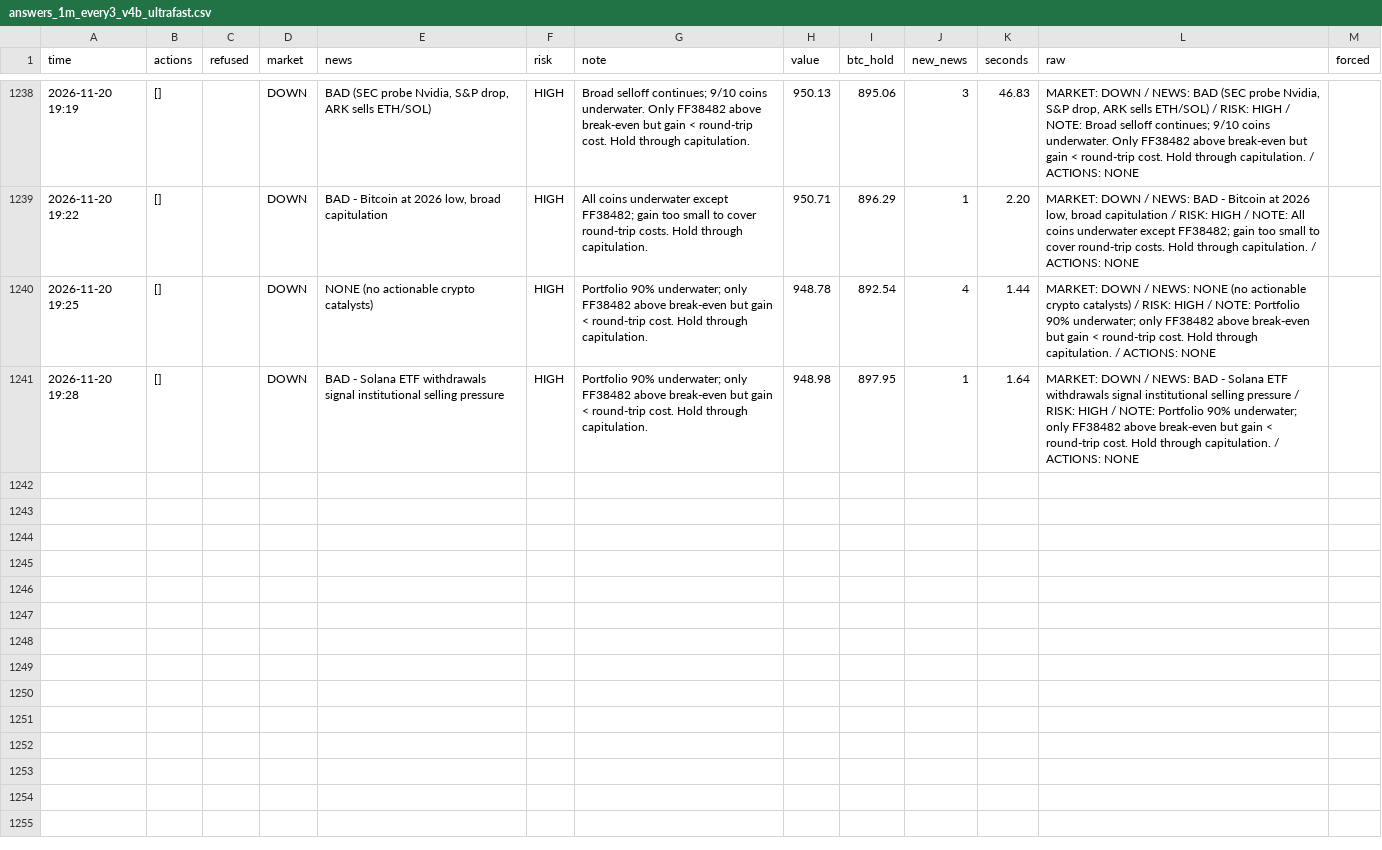
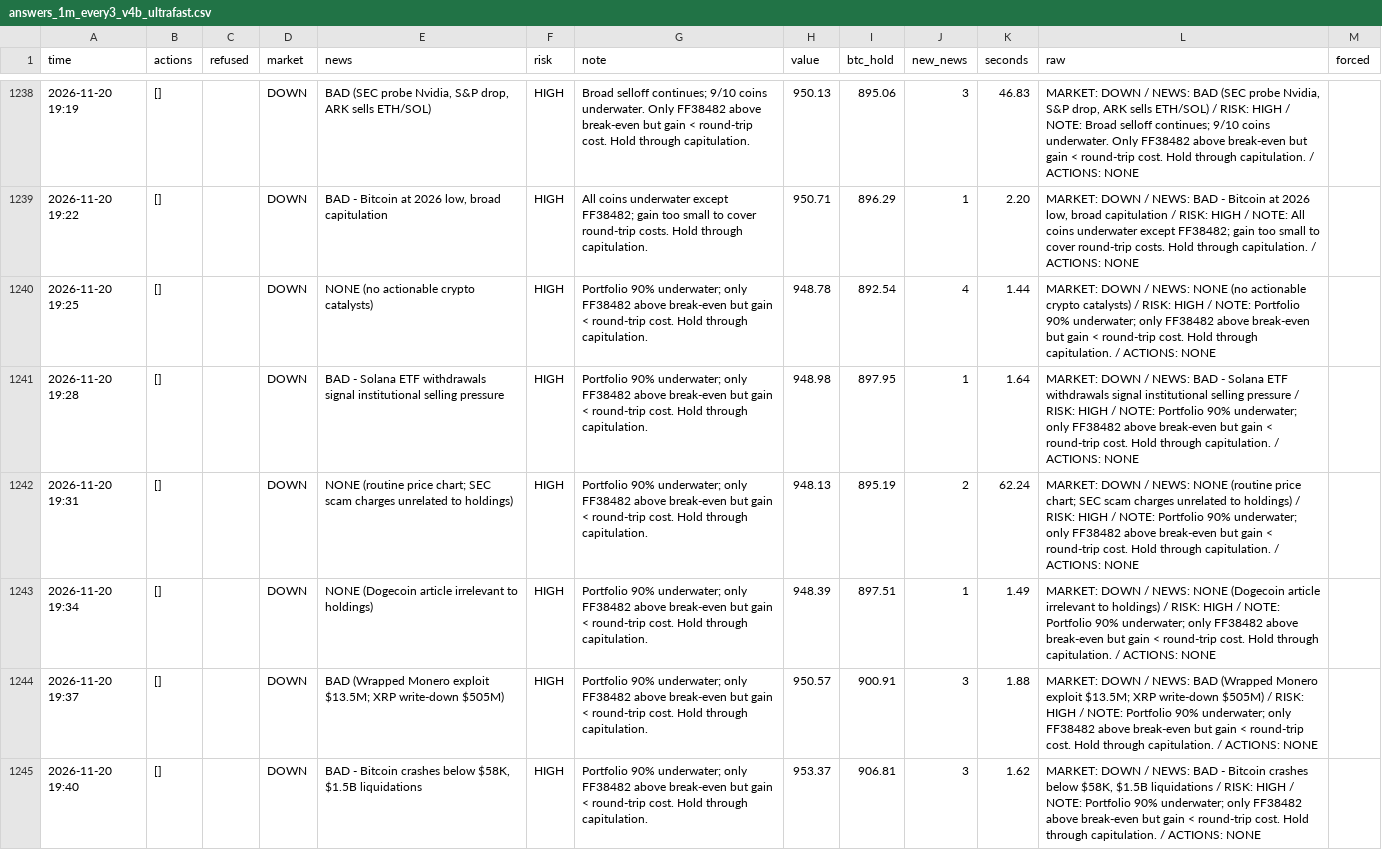
Before and after one commit to osofat100-cmyk/Machine-, a CSV file: crypto/answers_1m_every3_v4b_ultrafast.csv, drawn as a sheet; only a part is shown, gaps mark what is left out; the diff covers the shown part only.

```diff
--- a/crypto/answers_1m_every3_v4b_ultrafast.csv
+++ b/crypto/answers_1m_every3_v4b_ultrafast.csv
@@ -1241 +1241,5 @@ time,actions,refused,market,news,risk,note,value,btc_hold,new_news,seconds,raw,f
 2026-11-20 19:28,[],,DOWN,BAD - Solana ETF withdrawals signal institutional selling pressure,HIGH,Portfolio 90% underwater; only FF38482 above break-even but gain < round-trip cost. Hold through capitulation.,948.98,897.95,1,1.64,MARKET: DOWN / NEWS: BAD - Solana ETF withdrawals signal institutional selling pressure / RISK: HIGH / NOTE: Portfolio 90% underwater; only FF38482 above break-even but gain < round-trip cost. Hold through capitulation. / ACTIONS: NONE,
+2026-11-20 19:31,[],,DOWN,NONE (routine price chart; SEC scam charges unrelated to holdings),HIGH,Portfolio 90% underwater; only FF38482 above break-even but gain < round-trip cost. Hold through capitulation.,948.13,895.19,2,62.24,MARKET: DOWN / NEWS: NONE (routine price chart; SEC scam charges unrelated to holdings) / RISK: HIGH / NOTE: Portfolio 90% underwater; only FF38482 above break-even but gain < round-trip cost. Hold through capitulation. / ACTIONS: NONE,
+2026-11-20 19:34,[],,DOWN,NONE (Dogecoin article irrelevant to holdings),HIGH,Portfolio 90% underwater; only FF38482 above break-even but gain < round-trip cost. Hold through capitulation.,948.39,897.51,1,1.49,MARKET: DOWN / NEWS: NONE (Dogecoin article irrelevant to holdings) / RISK: HIGH / NOTE: Portfolio 90% underwater; only FF38482 above break-even but gain < round-trip cost. Hold through capitulation. / ACTIONS: NONE,
+2026-11-20 19:37,[],,DOWN,BAD (Wrapped Monero exploit $13.5M; XRP write-down $505M),HIGH,Portfolio 90% underwater; only FF38482 above break-even but gain < round-trip cost. Hold through capitulation.,950.57,900.91,3,1.88,MARKET: DOWN / NEWS: BAD (Wrapped Monero exploit $13.5M; XRP write-down $505M) / RISK: HIGH / NOTE: Portfolio 90% underwater; only FF38482 above break-even but gain < round-trip cost. Hold through capitulation. / ACTIONS: NONE,
+2026-11-20 19:40,[],,DOWN,"BAD - Bitcoin crashes below $58K, $1.5B liquidations",HIGH,Portfolio 90% underwater; only FF38482 above break-even but gain < round-trip cost. Hold through capitulation.,953.37,906.81,3,1.62,"MARKET: DOWN / NEWS: BAD - Bitcoin crashes below $58K, $1.5B liquidations / RISK: HIGH / NOTE: Portfolio 90% underwater; only FF38482 above break-even but gain < round-trip cost. Hold through capitulation. / ACTIONS: NONE",
```
Also changed, not shown: 9 added rows elsewhere in this file, crypto/answers_1m_every10_v4a_ultrafast.csv, crypto/answers_1m_every10_v4b_ultrafast.csv, 12 other files.
